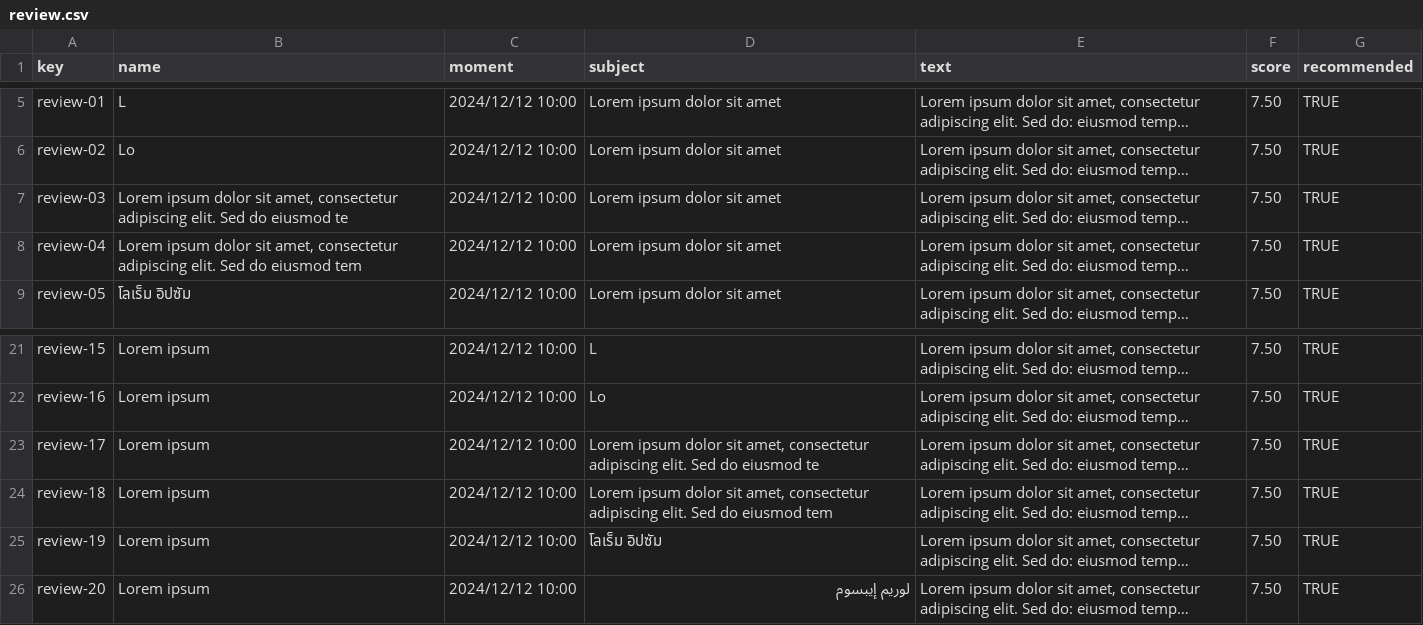
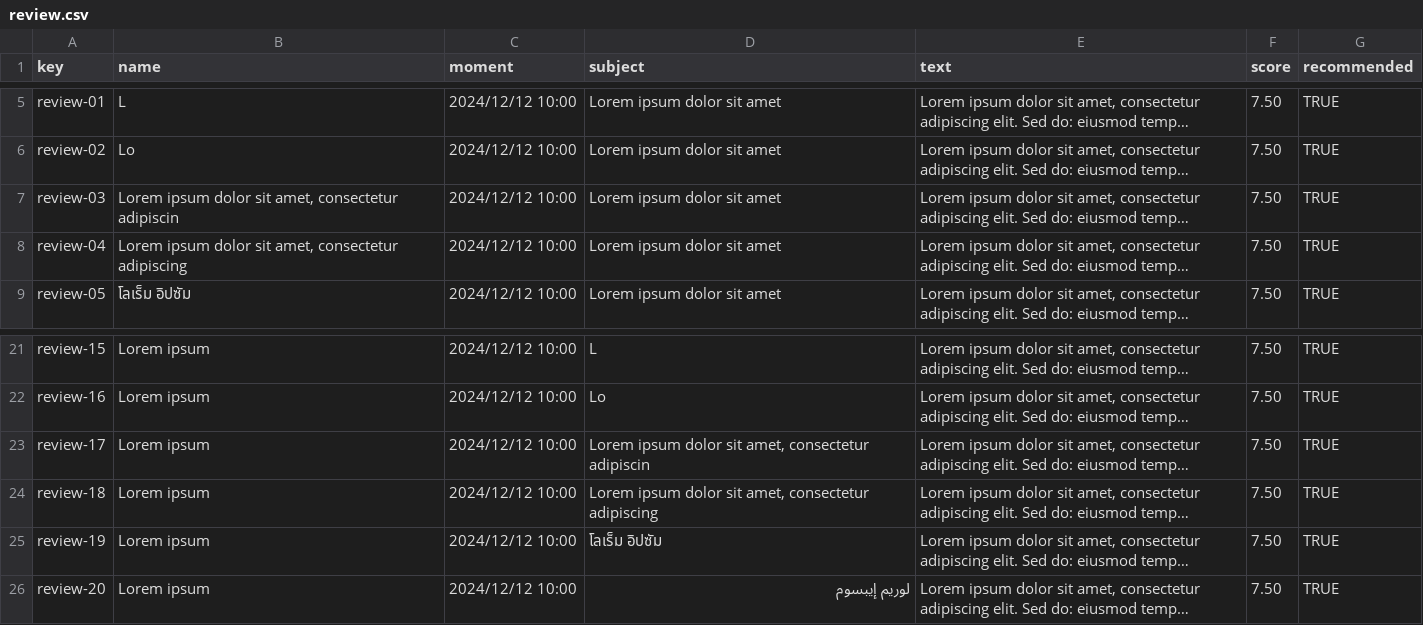
Before and after one commit to Davidvt04/Acme-ANS-C1.61, a CSV file: src/main/resources/WEB-INF/data/sample/review.csv, drawn as a sheet; only a part is shown, gaps mark what is left out; long unchanged cells end in …; the diff names each change by its address in the sheet, - before the commit and + after, or states it on an @@ line.

Commit message:
reviews arregladas

```diff
--- a/src/main/resources/WEB-INF/data/sample/review.csv
+++ b/src/main/resources/WEB-INF/data/sample/review.csv
-B7 (name): …amet, consectetur adipiscing elit. Sed do eiusmod te
+B7 (name): …amet, consectetur adipiscin
-B8 (name): …consectetur adipiscing elit. Sed do eiusmod tem
+B8 (name): …consectetur adipiscing
-D23 (subject): …amet, consectetur adipiscing elit. Sed do eiusmod te
+D23 (subject): …amet, consectetur adipiscin
-D24 (subject): …consectetur adipiscing elit. Sed do eiusmod tem
+D24 (subject): …consectetur adipiscing
```
